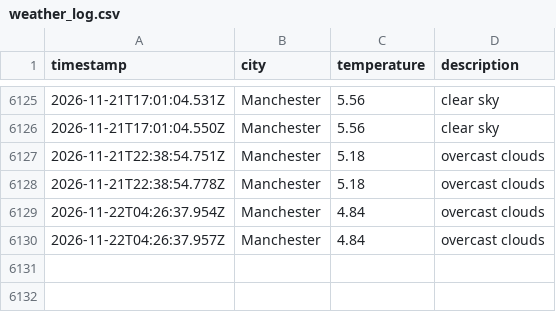
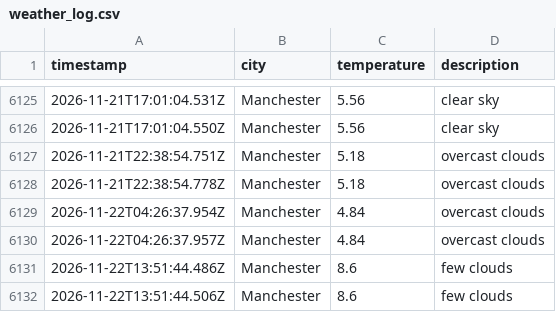
Before and after one commit to Maisie90/DataOps-weather, a CSV file: data/weather_log.csv, drawn as a sheet; only a part is shown, gaps mark what is left out.

```diff
--- a/data/weather_log.csv
+++ b/data/weather_log.csv
@@ -6130 +6130,3 @@ timestamp,city,temperature,description
 2026-11-22T04:26:37.957Z,Manchester,4.84,overcast clouds
+2026-11-22T13:51:44.486Z,Manchester,8.6,few clouds
+2026-11-22T13:51:44.506Z,Manchester,8.6,few clouds
```
